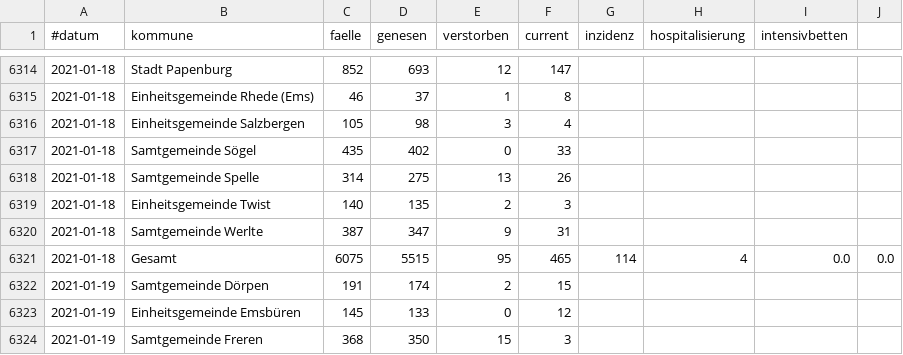
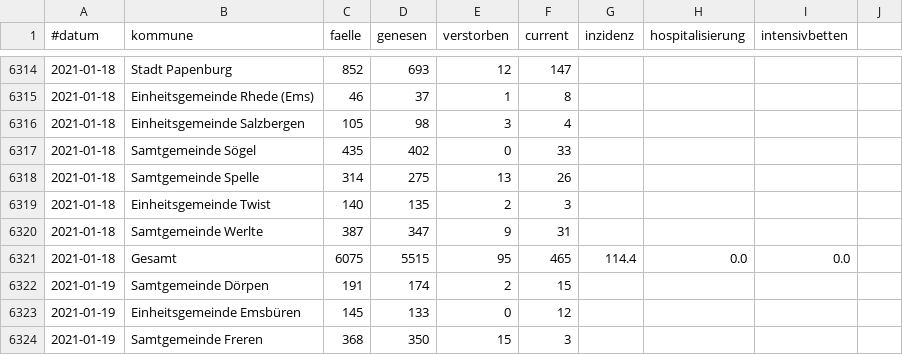
Before and after one commit to quatzli/quatzli.github.io, a CSV file: corona/zahlen_emsland.csv, drawn as a sheet; only a part is shown, gaps mark what is left out.

Commit message:
updated incidence on 2021-01-18

```diff
--- a/corona/zahlen_emsland.csv
+++ b/corona/zahlen_emsland.csv
@@ -6320,3 +6320,3 @@
 2021-01-18,Samtgemeinde Werlte,387,347,9,31
-2021-01-18,Gesamt,6075,5515,95,465,114,4,0.0,0.0
+2021-01-18,Gesamt,6075,5515,95,465,114.4,0.0,0.0
 2021-01-19,Samtgemeinde Dörpen,191,174,2,15
```
